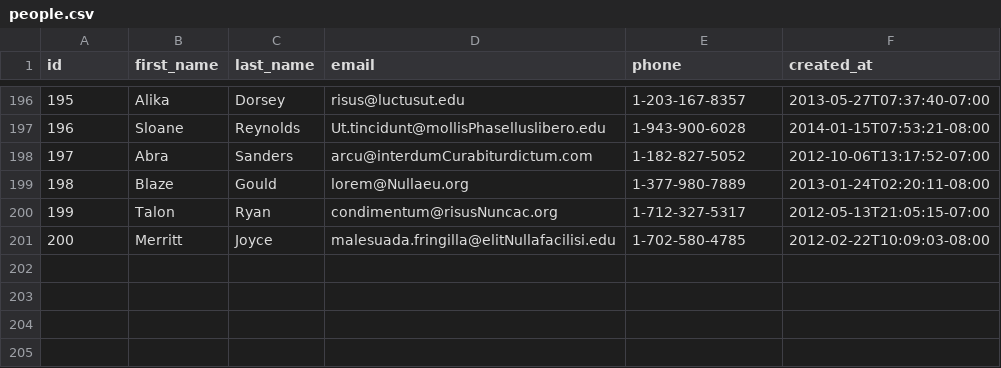
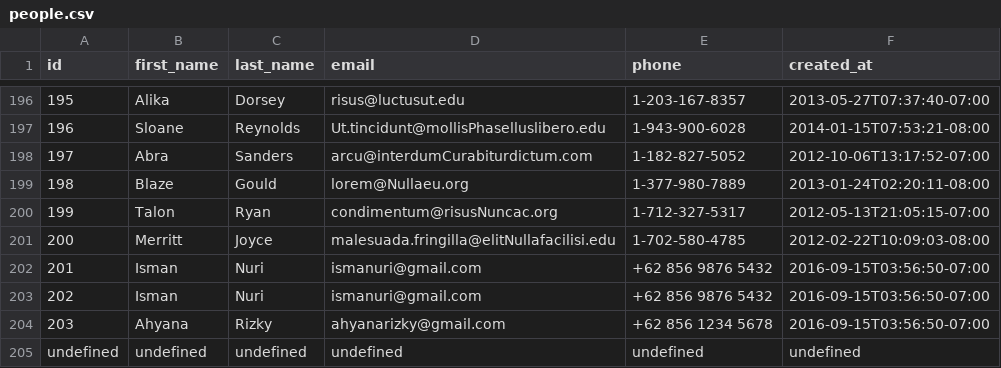
Before and after one commit to arctic-fox-2016/parsing-data-1, a CSV file: people.csv, drawn as a sheet; only a part is shown, gaps mark what is left out; the diff names each change by its address in the sheet, - before the commit and + after, or states it on an @@ line.

Commit message:
tugas parsing

```diff
--- a/people.csv
+++ b/people.csv
+row 202: 201 | Isman | Nuri | ismanuri@gmail.com | +62 856 9876 5432 | 2016-09-15T03:56:50-07:00
+row 203: 202 | Isman | Nuri | ismanuri@gmail.com | +62 856 9876 5432 | 2016-09-15T03:56:50-07:00
+row 204: 203 | Ahyana | Rizky | ahyanarizky@gmail.com | +62 856 1234 5678 | 2016-09-15T03:56:50-07:00
+row 205: undefined | undefined | undefined | undefined | undefined | undefined
```
